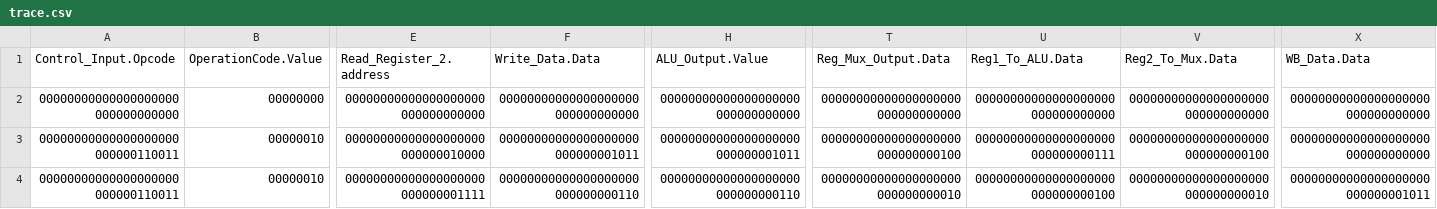
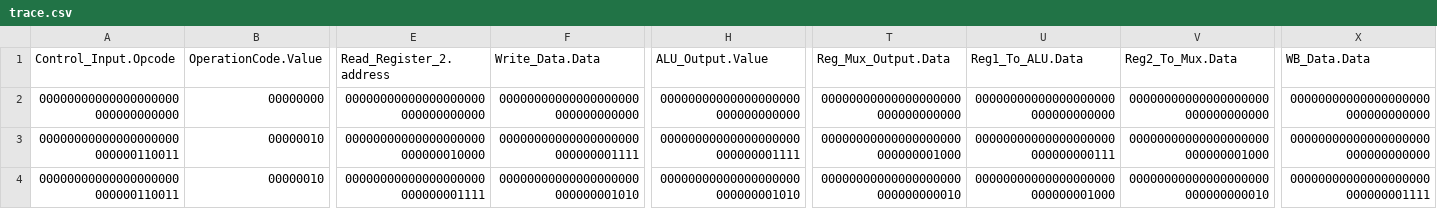
Before and after one commit to DanielRamyar/Master_Thesis, a CSV file: SME_Implementations/SingleCycleRISCV/output/trace.csv, drawn as a sheet; only a part is shown, gaps mark what is left out; the diff names each change by its address in the sheet, - before the commit and + after, or states it on an @@ line.

Commit message:
random output files

```diff
--- a/SME_Implementations/SingleCycleRISCV/output/trace.csv
+++ b/SME_Implementations/SingleCycleRISCV/output/trace.csv
-F3 (Write_Data.Data): 00000000000000000000000000001011
+F3 (Write_Data.Data): 00000000000000000000000000001111
-H3 (ALU_Output.Value): 00000000000000000000000000001011
+H3 (ALU_Output.Value): 00000000000000000000000000001111
-T3 (Reg_Mux_Output.Data): 00000000000000000000000000000100
+T3 (Reg_Mux_Output.Data): 00000000000000000000000000001000
-V3 (Reg2_To_Mux.Data): 00000000000000000000000000000100
+V3 (Reg2_To_Mux.Data): 00000000000000000000000000001000
-F4 (Write_Data.Data): 00000000000000000000000000000110
+F4 (Write_Data.Data): 00000000000000000000000000001010
-H4 (ALU_Output.Value): 00000000000000000000000000000110
+H4 (ALU_Output.Value): 00000000000000000000000000001010
-U4 (Reg1_To_ALU.Data): 00000000000000000000000000000100
+U4 (Reg1_To_ALU.Data): 00000000000000000000000000001000
-X4 (WB_Data.Data): 00000000000000000000000000001011
+X4 (WB_Data.Data): 00000000000000000000000000001111
```
Also changed, not shown: 49 other files.
